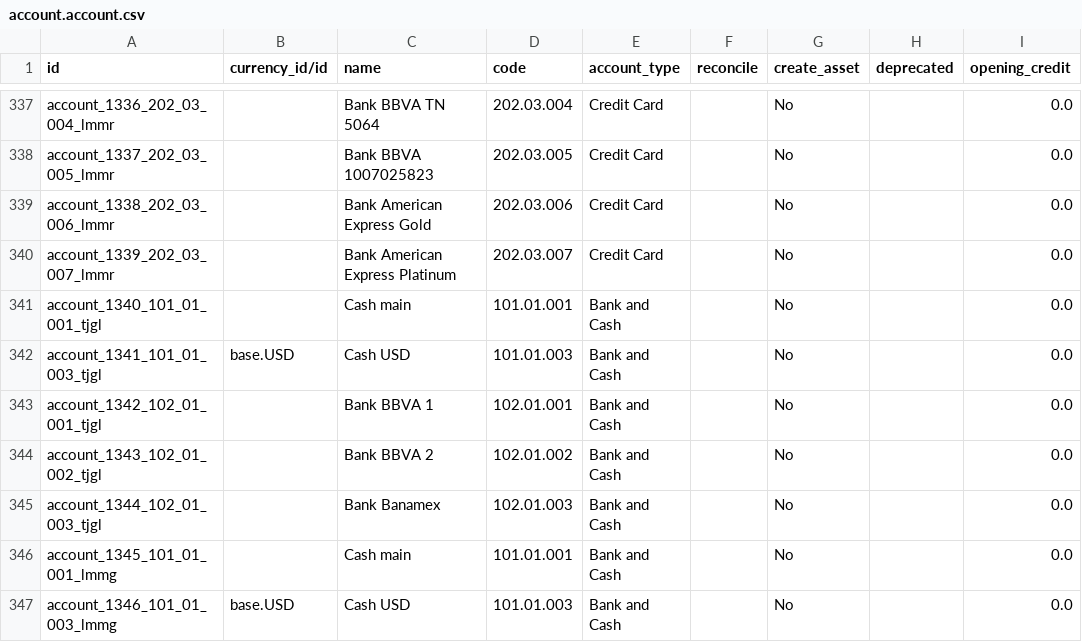
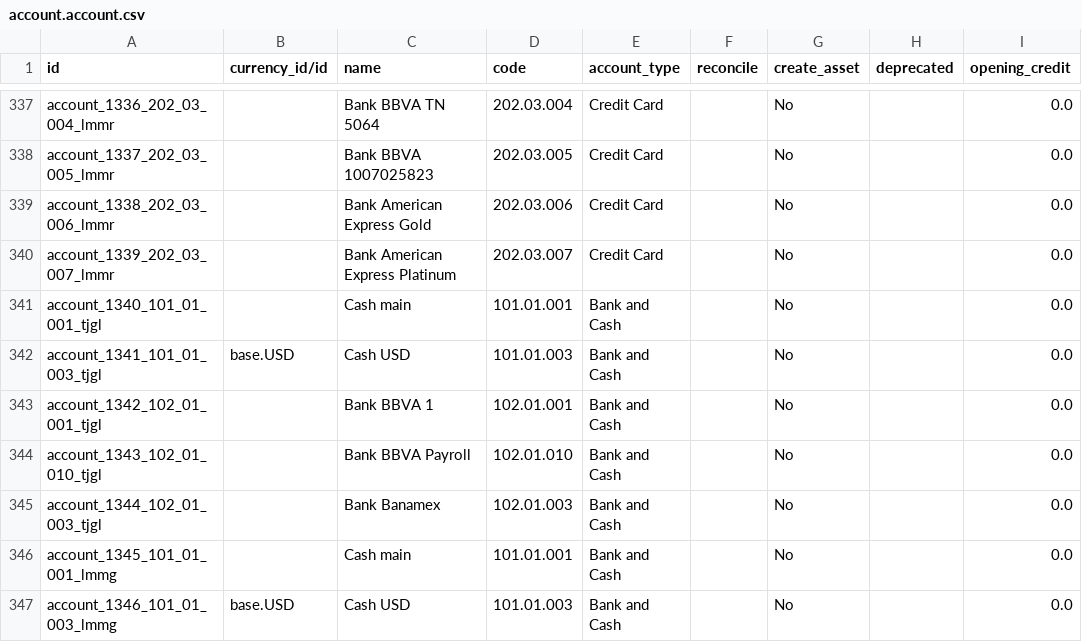
Before and after one commit to robertoCabreraAgro/addons_custom, a CSV file: marin_data/data/account.account.csv, drawn as a sheet; only a part is shown, gaps mark what is left out; the diff names each change by its address in the sheet, - before the commit and + after, or states it on an @@ line.

Commit message:
stupid name fix

```diff
--- a/marin_data/data/account.account.csv
+++ b/marin_data/data/account.account.csv
-A344 (id): account_1343_102_01_002_tjgl
+A344 (id): account_1343_102_01_010_tjgl
-C344 (name): Bank BBVA 2
+C344 (name): Bank BBVA Payroll
-D344 (code): 102.01.002
+D344 (code): 102.01.010
```
